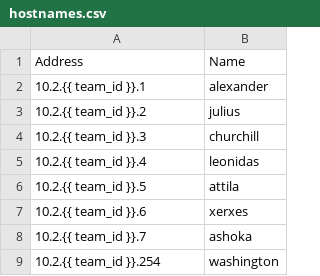
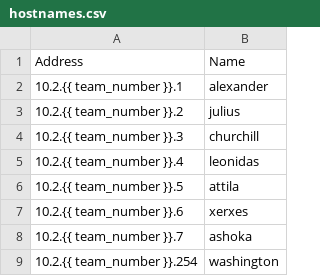
Before and after one commit to s-newman/ists17-bluemangroup, a CSV file: roles/alexander-deployment/templates/hostnames.csv, drawn as a sheet.

Commit message:
Fix team_id references

```diff
--- a/roles/alexander-deployment/templates/hostnames.csv
+++ b/roles/alexander-deployment/templates/hostnames.csv
@@ -1,9 +1,9 @@
 Address,Name
-10.2.{{ team_id }}.1,alexander
-10.2.{{ team_id }}.2,julius
-10.2.{{ team_id }}.3,churchill
-10.2.{{ team_id }}.4,leonidas
-10.2.{{ team_id }}.5,attila
-10.2.{{ team_id }}.6,xerxes
-10.2.{{ team_id }}.7,ashoka
-10.2.{{ team_id }}.254,washington
+10.2.{{ team_number }}.1,alexander
+10.2.{{ team_number }}.2,julius
+10.2.{{ team_number }}.3,churchill
+10.2.{{ team_number }}.4,leonidas
+10.2.{{ team_number }}.5,attila
+10.2.{{ team_number }}.6,xerxes
+10.2.{{ team_number }}.7,ashoka
+10.2.{{ team_number }}.254,washington
```
Also changed, not shown: 1 other file.
